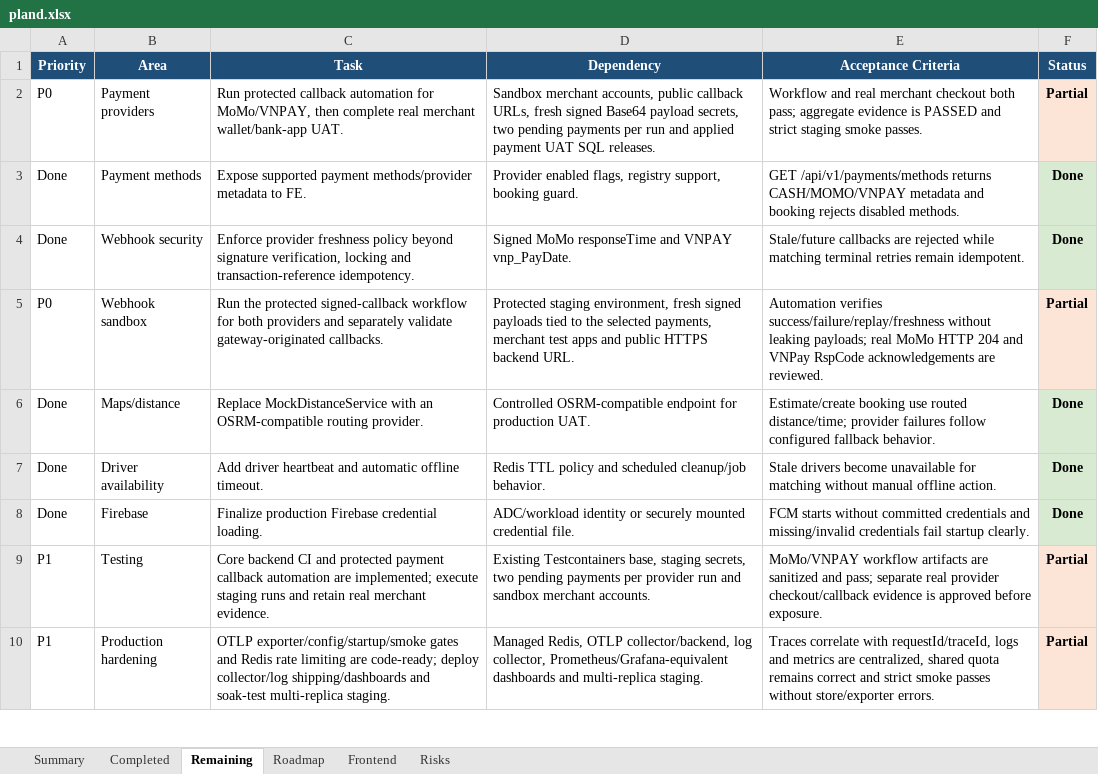
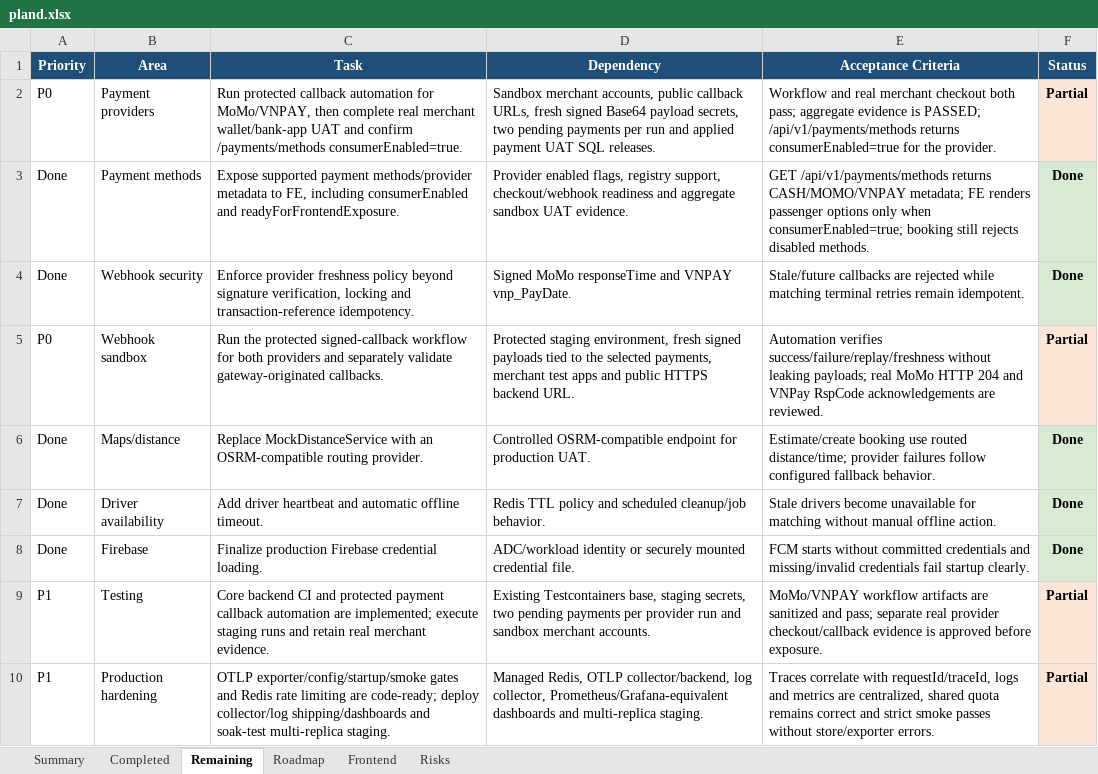
Before and after one commit to Luctran12/goride, an Excel workbook: docs/pland.xlsx, sheet Remaining, drawn as a sheet; only a part is shown; values as stored, in another font and other column widths than the file's, no borders; table styles not drawn; the diff names each change by its address in the sheet, - before the commit and + after, or states it on an @@ line.

Commit message:
feat: complete online payment exposure gate

```diff
--- a/docs/pland.xlsx (sheet Remaining)
+++ b/docs/pland.xlsx (sheet Remaining)
-C2 (Task): …merchant wallet/bank-app UAT.
+C2 (Task): …merchant wallet/bank-app UAT and confirm /payments/methods consumerEnabled=true.
-E2 (Acceptance Criteria): …evidence is PASSED and strict staging smoke passes.
+E2 (Acceptance Criteria): …evidence is PASSED; /api/v1/payments/methods returns consumerEnabled=true for the provider.
-C3 (Task): …metadata to FE.
+C3 (Task): …metadata to FE, including consumerEnabled and readyForFrontendExposure.
-D3 (Dependency): …registry support, booking guard.
+D3 (Dependency): …registry support, checkout/webhook readiness and aggregate sandbox UAT evidence.
-E3 (Acceptance Criteria): …returns CASH/MOMO/VNPAY metadata and booking rejects disabled…
+E3 (Acceptance Criteria): …returns CASH/MOMO/VNPAY metadata; FE renders passenger options only when consumerEnabled=true; booking still rejects disabled…
```
Also changed, not shown: sheet Summary, sheet Risks, sheet Roadmap, sheet Frontend, sheet Completed, 11 other files.
